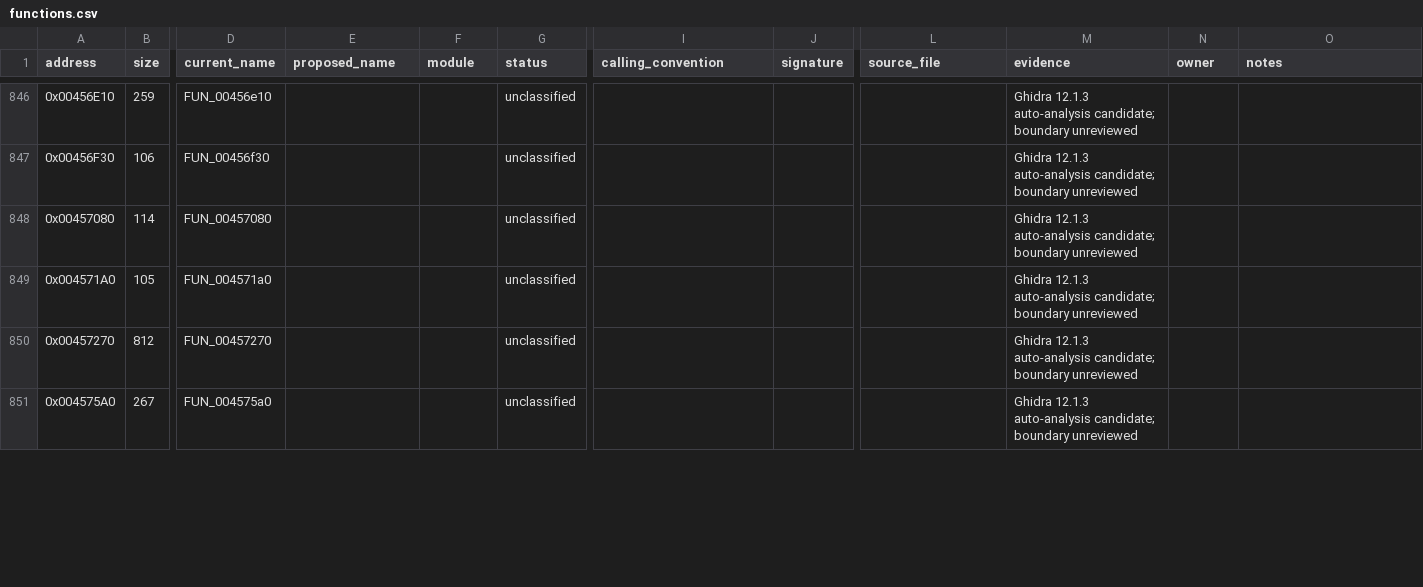
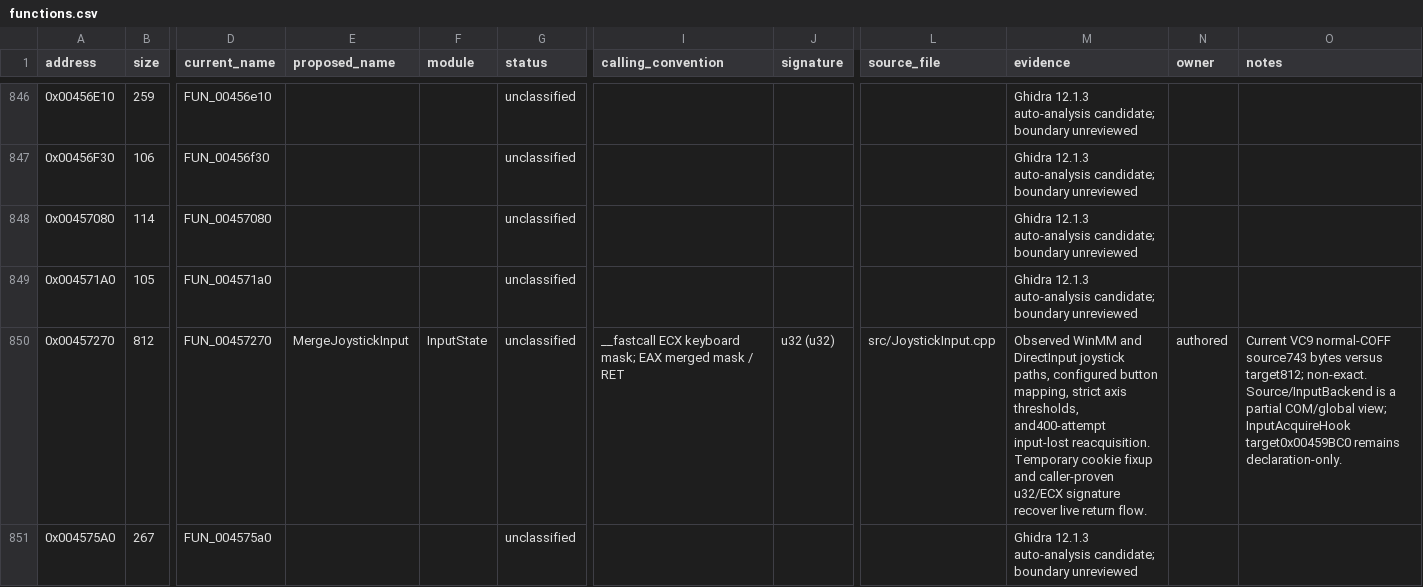
Before and after one commit to N0zoM1z0/th11, a CSV file: config/functions.csv, drawn as a sheet; only a part is shown, gaps mark what is left out; the diff covers the shown part only; the diff names each change by its address in the sheet, - before the commit and + after, or states it on an @@ line.

Commit message:
gpt-6.1-sol: reconstruct medium angle and input routines with three exact matches

```diff
--- a/config/functions.csv
+++ b/config/functions.csv
-E850 (proposed_name): (empty)
+E850 (proposed_name): MergeJoystickInput
-F850 (module): (empty)
+F850 (module): InputState
-I850 (calling_convention): (empty)
+I850 (calling_convention): __fastcall ECX keyboard mask; EAX merged mask / RET
-J850 (signature): (empty)
+J850 (signature): u32 (u32)
-L850 (source_file): (empty)
+L850 (source_file): src/JoystickInput.cpp
-M850 (evidence): Ghidra 12.1.3 auto-analysis candidate; boundary unreviewed
+M850 (evidence): Observed WinMM and DirectInput joystick paths, configured button mapping, strict axis thresholds, and400-attempt input-lost reacquisition. Temporary cookie fixup and caller-proven u32/ECX signature recover live return flow.
-N850 (owner): (empty)
+N850 (owner): authored
-O850 (notes): (empty)
+O850 (notes): Current VC9 normal-COFF source743 bytes versus target812; non-exact. Source/InputBackend is a partial COM/global view; InputAcquireHook target0x00459BC0 remains declaration-only.
```
Also changed, not shown: 38 edited cells elsewhere in this file, config/function-boundaries.csv, config/function-origins.csv, 23 other files.
